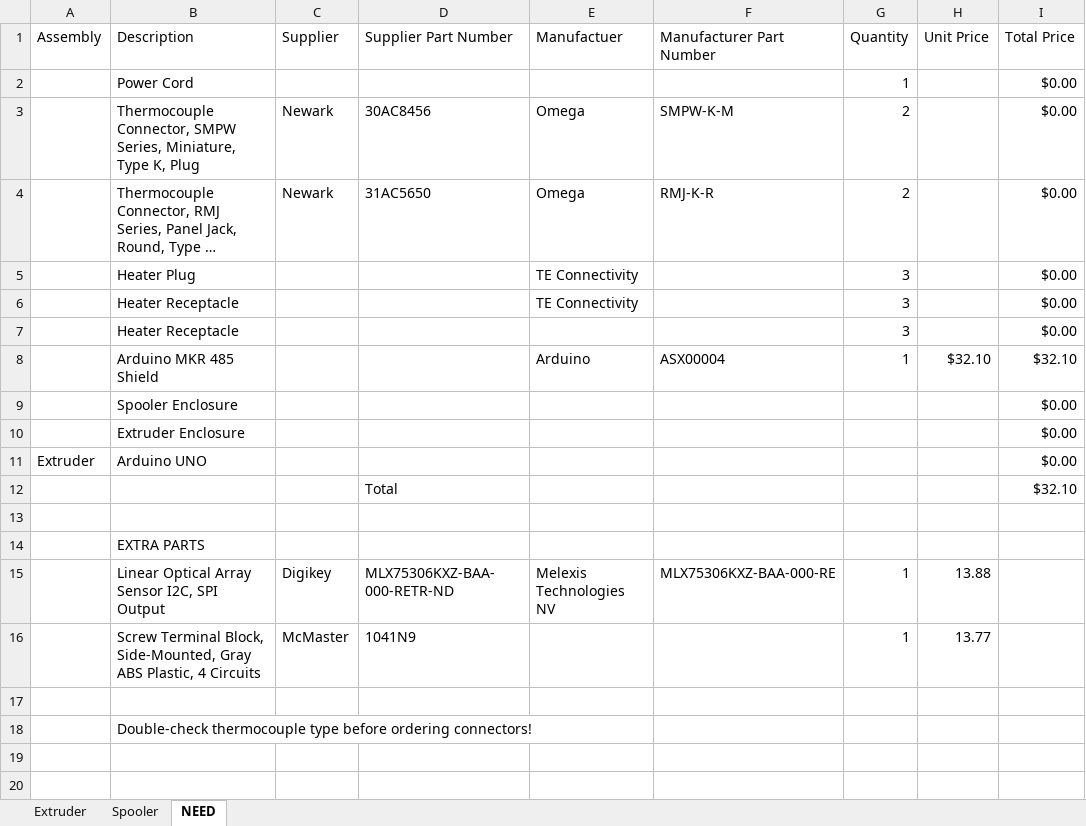
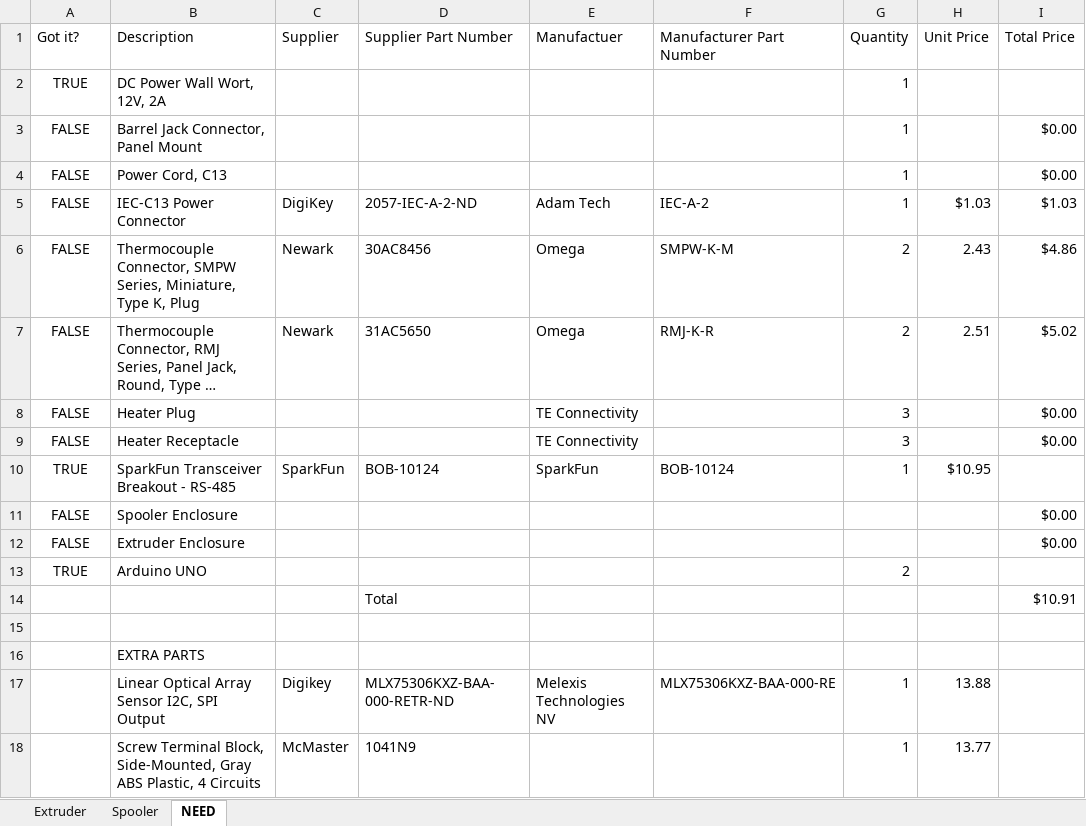
Before and after one commit to VidetteMakes/ValpoFilamentRecycler09, an Excel workbook: BOM/BOM.xlsx, sheet NEED, drawn as a sheet; long unchanged cells end in …; values as stored, in another font and other column widths than the file's, no borders; table styles not drawn; removed rows and columns are numbered as before the commit, all else as after; the diff names each change by its address in the sheet, - before the commit and + after, or states it on an @@ line.

Commit message:
Added parts that we need to order to complete the machines.

```diff
--- a/BOM/BOM.xlsx (sheet NEED)
+++ b/BOM/BOM.xlsx (sheet NEED)
-A1: Assembly
+A1: Got it?
+row 2: TRUE | DC Power Wall Wort, 12V, 2A |  |  |  |  | 1
+row 3: FALSE | Barrel Jack Connector, Panel Mount |  |  |  |  | 1 |  | $0.00
-A4 (Got it?): (empty)
+A4 (Got it?): FALSE
-B4 (Description): Power Cord
+B4 (Description): Power Cord, C13
+row 5: FALSE | IEC-C13 Power Connector | DigiKey | 2057-IEC-A-2-ND | Adam Tech | IEC-A-2 | 1 | $1.03 | $1.03
-A6:A9 (Got it?): (empty)
+A6:A9 (Got it?): FALSE
-H6 (Unit Price): (empty)
+H6 (Unit Price): 2.43
-I6 (Total Price): $0.00
+I6 (Total Price): $4.86
-H7 (Unit Price): (empty)
+H7 (Unit Price): 2.51
-I7 (Total Price): $0.00
+I7 (Total Price): $5.02
-row 7:  | Heater Receptacle |  |  |  |  | 3 |  | $0.00
-row 8:  | Arduino MKR 485 Shield |  |  | Arduino | ASX00004 | 1 | $32.10 | $32.10
+row 10: TRUE | SparkFun Transceiver Breakout - RS-485 | SparkFun | BOB-10124 | SparkFun | BOB-10124 | 1 | $10.95
-A11:A12 (Got it?): (empty)
+A11:A12 (Got it?): FALSE
-row 11: Extruder | Arduino UNO |  |  |  |  |  |  | $0.00
-row 12:  |  |  | Total |  |  |  |  | $32.10
+row 13: TRUE | Arduino UNO |  |  |  |  | 2
+row 14:  |  |  | Total |  |  |  |  | $10.91
-row 17: (empty)
-row 18:  | Double-check thermocouple type before ordering connectors!
```
Also changed, not shown: sheet Spooler, sheet Extruder, formulas that keep their value.
